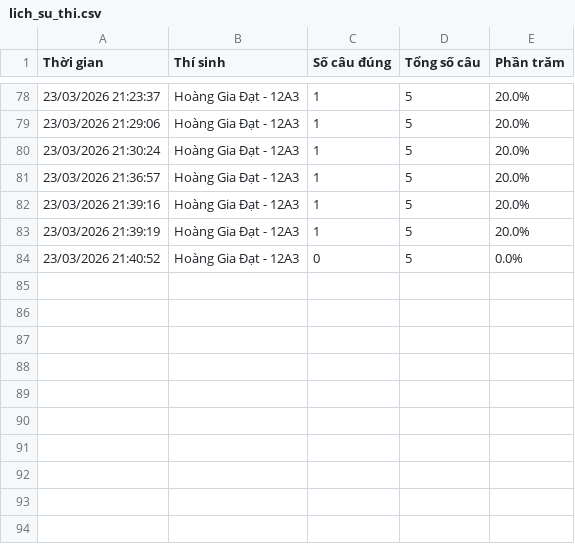
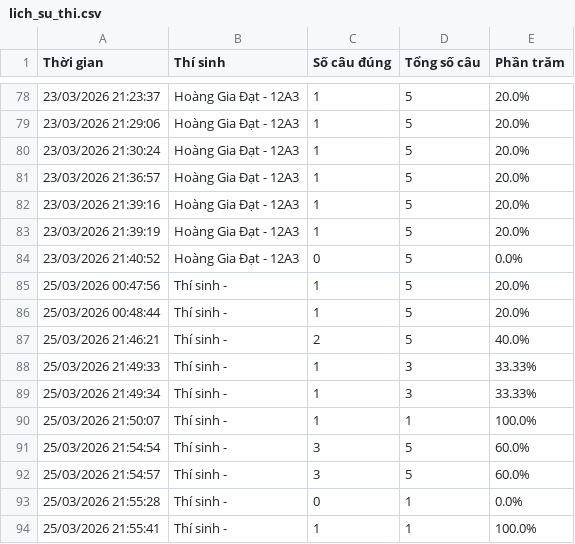
Before and after one commit to Dat1522k8/on-luyen-thpt, a CSV file: lich_su_thi.csv, drawn as a sheet; only a part is shown, gaps mark what is left out; the diff names each change by its address in the sheet, - before the commit and + after, or states it on an @@ line.

```diff
--- a/lich_su_thi.csv
+++ b/lich_su_thi.csv
+row 85: 25/03/2026 00:47:56 | Thí sinh - | 1 | 5 | 20.0%
+row 86: 25/03/2026 00:48:44 | Thí sinh - | 1 | 5 | 20.0%
+row 87: 25/03/2026 21:46:21 | Thí sinh - | 2 | 5 | 40.0%
+row 88: 25/03/2026 21:49:33 | Thí sinh - | 1 | 3 | 33.33%
+row 89: 25/03/2026 21:49:34 | Thí sinh - | 1 | 3 | 33.33%
+row 90: 25/03/2026 21:50:07 | Thí sinh - | 1 | 1 | 100.0%
+row 91: 25/03/2026 21:54:54 | Thí sinh - | 3 | 5 | 60.0%
+row 92: 25/03/2026 21:54:57 | Thí sinh - | 3 | 5 | 60.0%
+row 93: 25/03/2026 21:55:28 | Thí sinh - | 0 | 1 | 0.0%
+row 94: 25/03/2026 21:55:41 | Thí sinh - | 1 | 1 | 100.0%
```
Also changed, not shown: 14 other files.
